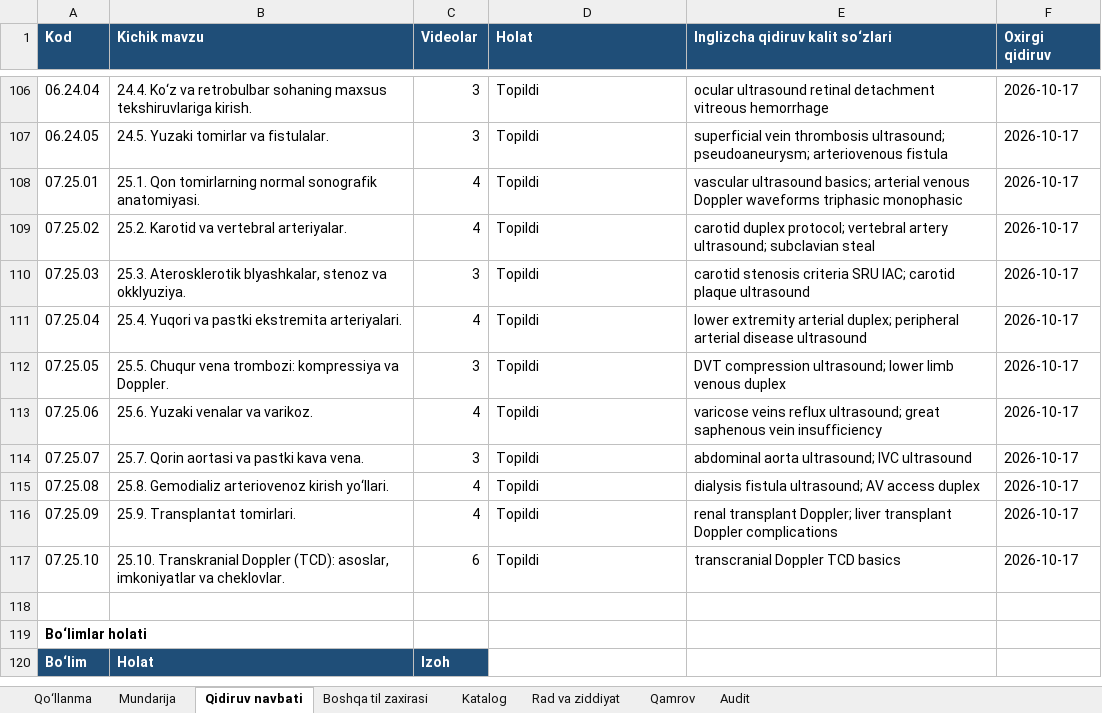
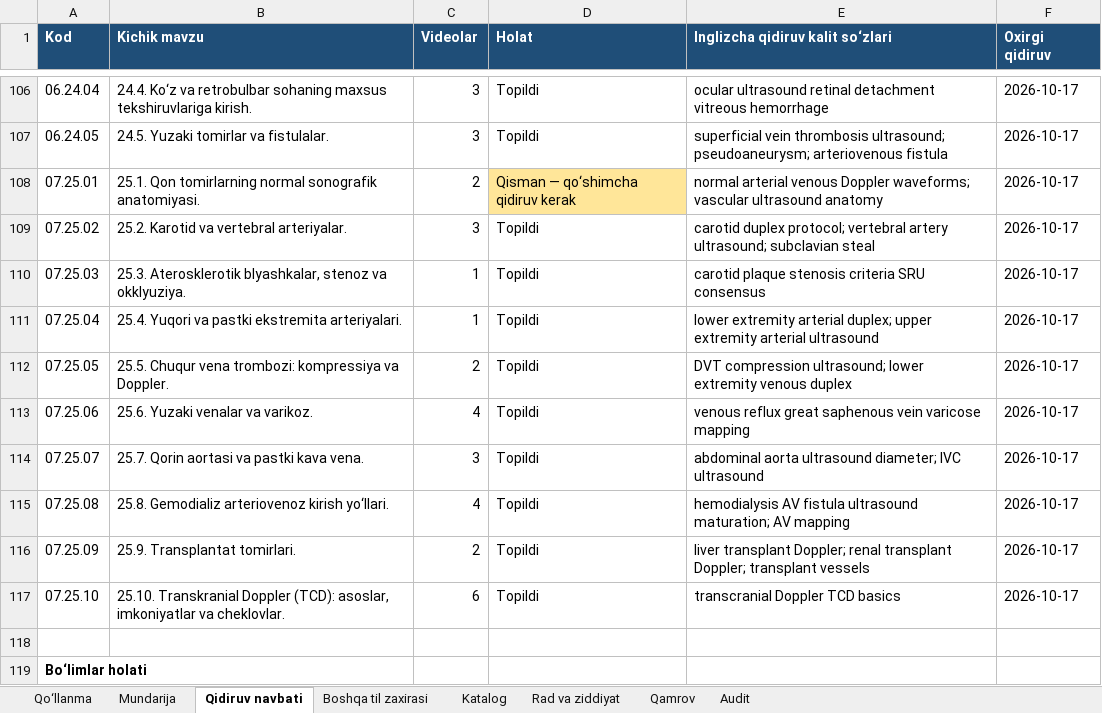
Before and after one commit to botanikjon-droid/dual-sub-replay, an Excel workbook: docs/shokalon/02_VIDEO_CATALOG/SHOKALON_katalog_v7.xlsx, sheet Qidiruv navbati, drawn as a sheet; only a part is shown, gaps mark what is left out; the shorter side is filled out with more unchanged rows; values as stored, in another font and other column widths than the file's, no borders; charts and pictures not drawn; the diff names each change by its address in the sheet, - before the commit and + after, or states it on an @@ line.

```diff
--- a/docs/shokalon/02_VIDEO_CATALOG/SHOKALON_katalog_v7.xlsx (sheet Qidiruv navbati)
+++ b/docs/shokalon/02_VIDEO_CATALOG/SHOKALON_katalog_v7.xlsx (sheet Qidiruv navbati)
-C108 (Videolar): 4
+C108 (Videolar): 2
-D108 (Holat): Topildi
+D108 (Holat): Qisman — qo‘shimcha qidiruv kerak
-D108 fill: none
+D108 fill: #FFE699
-E108 (Inglizcha qidiruv kalit so‘zlari): vascular ultrasound basics; arterial venous Doppler waveforms triphasic monophasic
+E108 (Inglizcha qidiruv kalit so‘zlari): normal arterial venous Doppler waveforms; vascular ultrasound anatomy
-C109 (Videolar): 4
+C109 (Videolar): 3
-C110 (Videolar): 3
+C110 (Videolar): 1
-E110 (Inglizcha qidiruv kalit so‘zlari): carotid stenosis criteria SRU IAC; carotid plaque ultrasound
+E110 (Inglizcha qidiruv kalit so‘zlari): carotid plaque stenosis criteria SRU consensus
-C111 (Videolar): 4
+C111 (Videolar): 1
-E111 (Inglizcha qidiruv kalit so‘zlari): …arterial duplex; peripheral arterial disease ultrasound
+E111 (Inglizcha qidiruv kalit so‘zlari): …arterial duplex; upper extremity arterial ultrasound
-C112 (Videolar): 3
+C112 (Videolar): 2
-E112 (Inglizcha qidiruv kalit so‘zlari): …ultrasound; lower limb venous duplex
+E112 (Inglizcha qidiruv kalit so‘zlari): …ultrasound; lower extremity venous duplex
-E113 (Inglizcha qidiruv kalit so‘zlari): varicose veins reflux ultrasound; great saphenous vein insufficiency
+E113 (Inglizcha qidiruv kalit so‘zlari): venous reflux great saphenous vein varicose mapping
-E114 (Inglizcha qidiruv kalit so‘zlari): abdominal aorta ultrasound; IVC ultrasound
+E114 (Inglizcha qidiruv kalit so‘zlari): abdominal aorta ultrasound diameter; IVC ultrasound
-E115 (Inglizcha qidiruv kalit so‘zlari): dialysis fistula ultrasound; AV access duplex
+E115 (Inglizcha qidiruv kalit so‘zlari): hemodialysis AV fistula ultrasound maturation; AV mapping
-C116 (Videolar): 4
+C116 (Videolar): 2
-E116 (Inglizcha qidiruv kalit so‘zlari): renal transplant Doppler; liver transplant Doppler complications
+E116 (Inglizcha qidiruv kalit so‘zlari): liver transplant Doppler; renal transplant Doppler; transplant vessels
```
Also changed, not shown: sheet Katalog, sheet Rad va ziddiyat, sheet Mundarija, sheet Qamrov, sheet Qo‘llanma.
